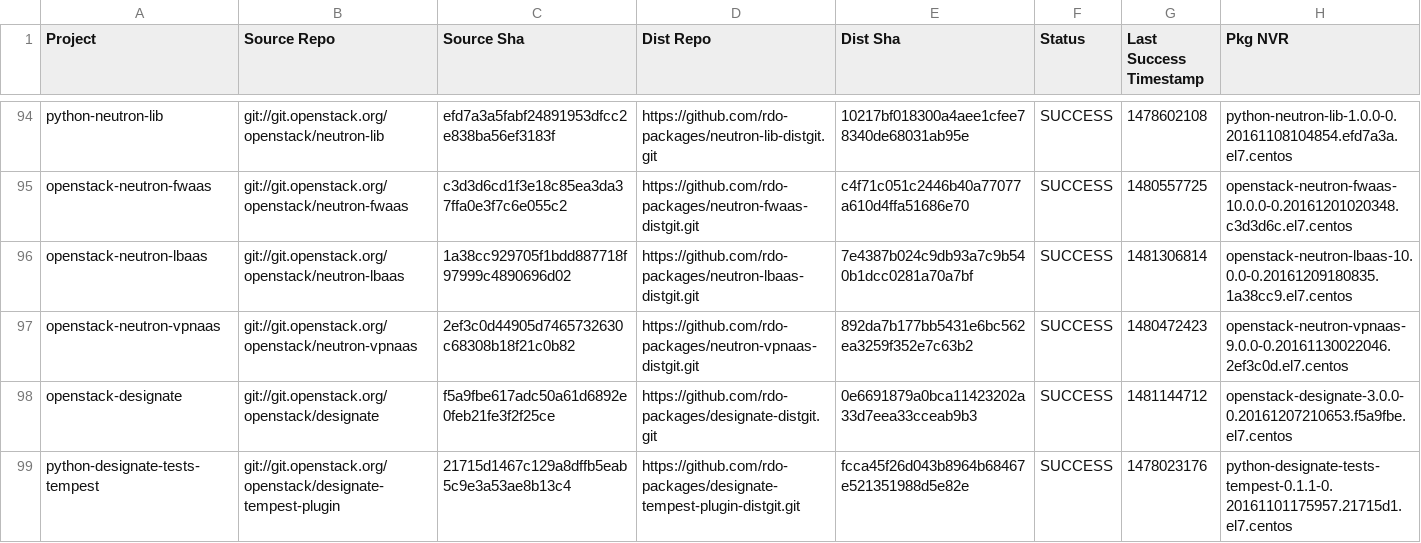
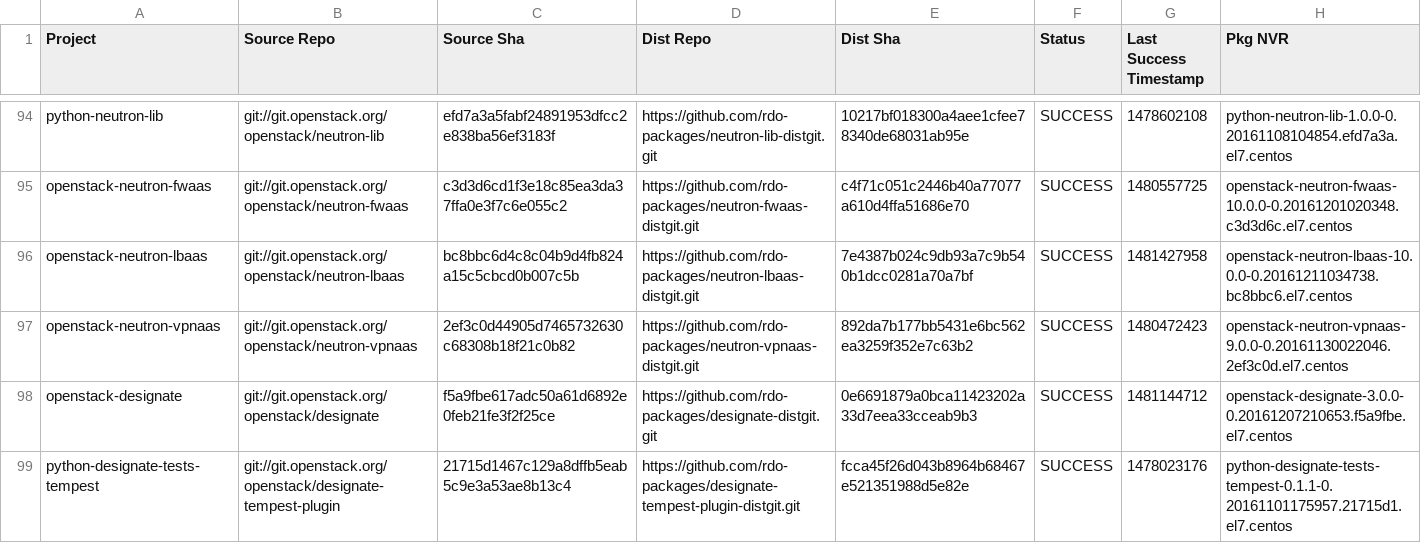
Before and after one commit to yazug/openstack-rdo-trunk-promotions, a CSV file: versions.csv, drawn as a sheet; only a part is shown, gaps mark what is left out.

Commit message:
import hash bc8bbc6d
Full Hash: bc8bbc6d4c8c04b9d4fb824a15c5cbcd0b007c5b_7e4387b0	- Updated  delorean.repo
	- Updated  versions.csv

```diff
--- a/versions.csv
+++ b/versions.csv
@@ -95,3 +95,3 @@ python-neutron-lib,git://git.openstack.org/openstack/neutron-lib,efd7a3a5fabf248
 openstack-neutron-fwaas,git://git.openstack.org/openstack/neutron-fwaas,c3d3d6cd1f3e18c85ea3da37ffa0e3f7c6e055c2,https://github.com/rdo-packages/neutron-fwaas-distgit.git,c4f71c051c2446b40a77077a610d4ffa51686e70,SUCCESS,1480557725,openstack-neutron-fwaas-10.0.0-0.20161201020348.c3d3d6c.el7.centos
-openstack-neutron-lbaas,git://git.openstack.org/openstack/neutron-lbaas,1a38cc929705f1bdd887718f97999c4890696d02,https://github.com/rdo-packages/neutron-lbaas-distgit.git,7e4387b024c9db93a7c9b540b1dcc0281a70a7bf,SUCCESS,1481306814,openstack-neutron-lbaas-10.0.0-0.20161209180835.1a38cc9.el7.centos
+openstack-neutron-lbaas,git://git.openstack.org/openstack/neutron-lbaas,bc8bbc6d4c8c04b9d4fb824a15c5cbcd0b007c5b,https://github.com/rdo-packages/neutron-lbaas-distgit.git,7e4387b024c9db93a7c9b540b1dcc0281a70a7bf,SUCCESS,1481427958,openstack-neutron-lbaas-10.0.0-0.20161211034738.bc8bbc6.el7.centos
 openstack-neutron-vpnaas,git://git.openstack.org/openstack/neutron-vpnaas,2ef3c0d44905d7465732630c68308b18f21c0b82,https://github.com/rdo-packages/neutron-vpnaas-distgit.git,892da7b177bb5431e6bc562ea3259f352e7c63b2,SUCCESS,1480472423,openstack-neutron-vpnaas-9.0.0-0.20161130022046.2ef3c0d.el7.centos
```
Also changed, not shown: 1 other file.
